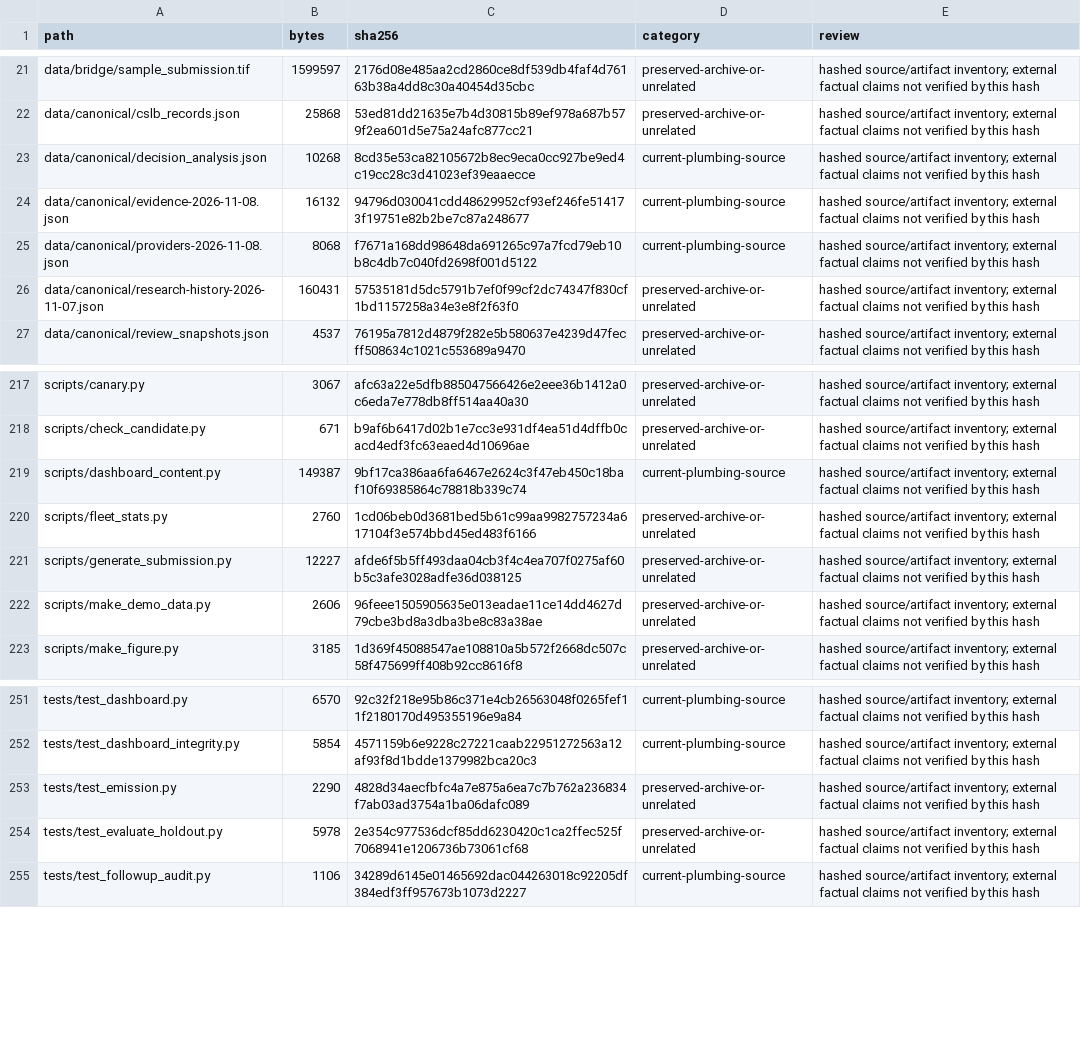
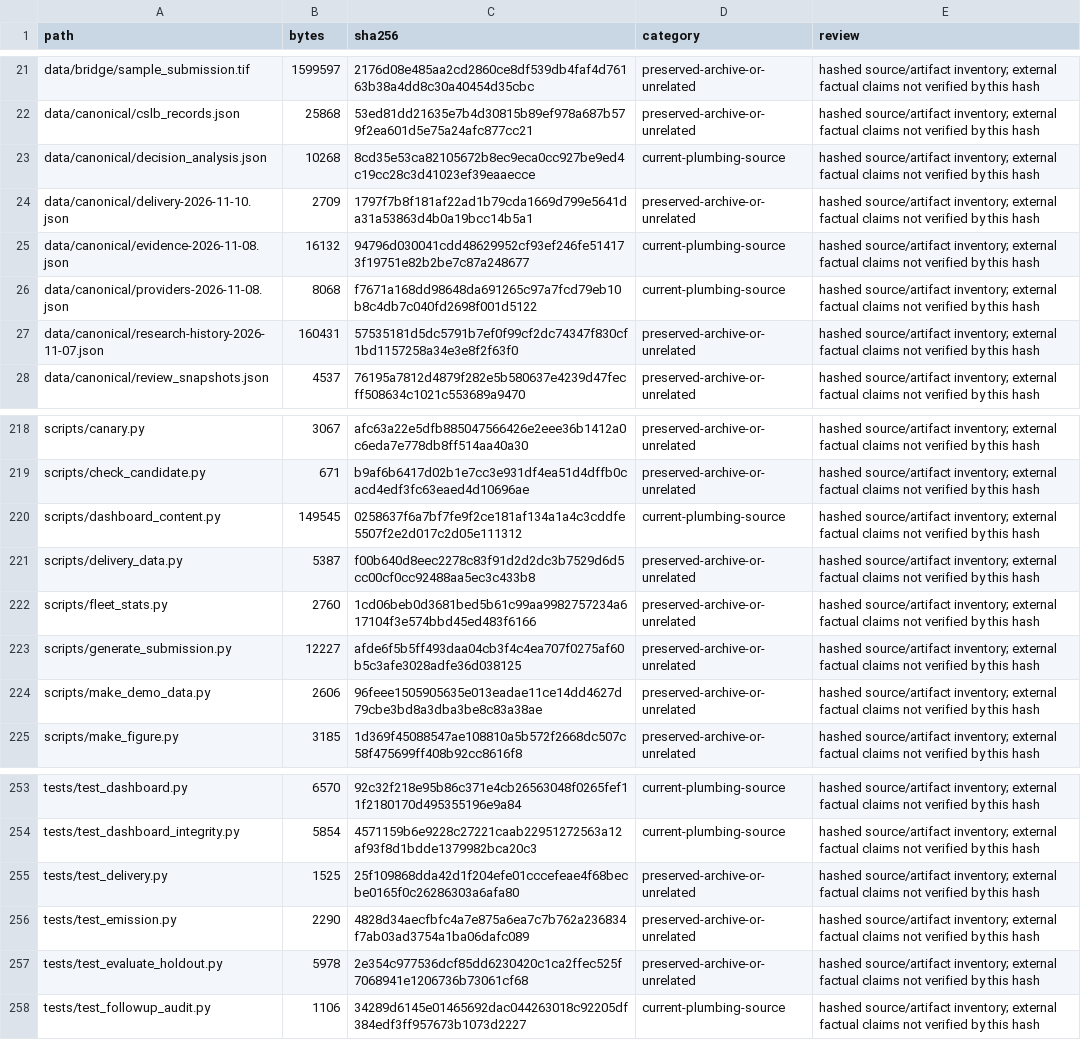
Before and after one commit to karagemop466-tech/Korea7, a CSV file: data/canonical/repo_inventory.csv, drawn as a sheet; only a part is shown, gaps mark what is left out.

Commit message:
Add dated top-three official source verification and decision limits
Co-authored-by: arena-agent <297053741+arena-agent@users.noreply.github.com>

```diff
--- a/data/canonical/repo_inventory.csv
+++ b/data/canonical/repo_inventory.csv
@@ -23,2 +23,3 @@ data/canonical/cslb_records.json,25868,53ed81dd21635e7b4d30815b89ef978a687b579f2
 data/canonical/decision_analysis.json,10268,8cd35e53ca82105672b8ec9eca0cc927be9ed4c19cc28c3d41023ef39eaaecce,current-plumbing-source,hashed source/artifact inventory; external factual claims not verified by this hash
+data/canonical/delivery-2026-11-10.json,2709,1797f7b8f181af22ad1b79cda1669d799e5641da31a53863d4b0a19bcc14b5a1,preserved-archive-or-unrelated,hashed source/artifact inventory; external factual claims not verified by this hash
 data/canonical/evidence-2026-11-08.json,16132,94796d030041cdd48629952cf93ef246fe514173f19751e82b2be7c87a248677,current-plumbing-source,hashed source/artifact inventory; external factual claims not verified by this hash
@@ -218,3 +219,4 @@ scripts/canary.py,3067,afc63a22e5dfb885047566426e2eee36b1412a0c6eda7e778db8ff514
 scripts/check_candidate.py,671,b9af6b6417d02b1e7cc3e931df4ea51d4dffb0cacd4edf3fc63eaed4d10696ae,preserved-archive-or-unrelated,hashed source/artifact inventory; external factual claims not verified by this hash
-scripts/dashboard_content.py,149387,9bf17ca386aa6fa6467e2624c3f47eb450c18baf10f69385864c78818b339c74,current-plumbing-source,hashed source/artifact inventory; external factual claims not verified by this hash
+scripts/dashboard_content.py,149545,0258637f6a7bf7fe9f2ce181af134a1a4c3cddfe5507f2e2d017c2d05e111312,current-plumbing-source,hashed source/artifact inventory; external factual claims not verified by this hash
+scripts/delivery_data.py,5387,f00b640d8eec2278c83f91d2d2dc3b7529d6d5cc00cf0cc92488aa5ec3c433b8,preserved-archive-or-unrelated,hashed source/artifact inventory; external factual claims not verified by this hash
 scripts/fleet_stats.py,2760,1cd06beb0d3681bed5b61c99aa9982757234a617104f3e574bbd45ed483f6166,preserved-archive-or-unrelated,hashed source/artifact inventory; external factual claims not verified by this hash
@@ -252,2 +254,3 @@ tests/test_dashboard.py,6570,92c32f218e95b86c371e4cb26563048f0265fef11f2180170d4
 tests/test_dashboard_integrity.py,5854,4571159b6e9228c27221caab22951272563a12af93f8d1bdde1379982bca20c3,current-plumbing-source,hashed source/artifact inventory; external factual claims not verified by this hash
+tests/test_delivery.py,1525,25f109868dda42d1f204efe01cccefeae4f68becbe0165f0c26286303a6afa80,preserved-archive-or-unrelated,hashed source/artifact inventory; external factual claims not verified by this hash
 tests/test_emission.py,2290,4828d34aecfbfc4a7e875a6ea7c7b762a236834f7ab03ad3754a1ba06dafc089,preserved-archive-or-unrelated,hashed source/artifact inventory; external factual claims not verified by this hash
```
Also changed, not shown: 27 other files.
